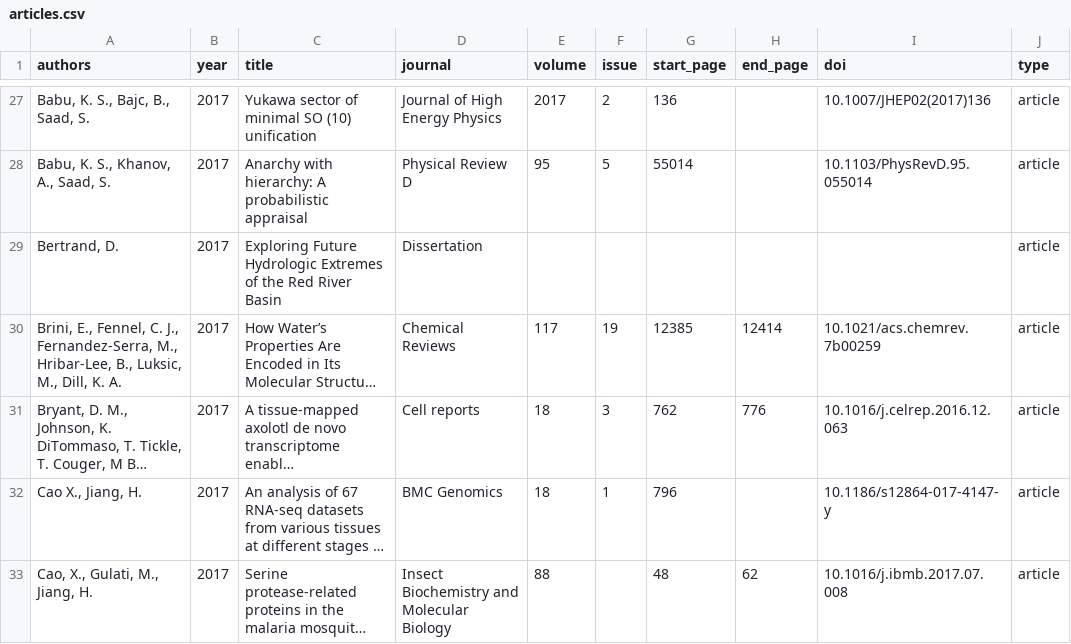
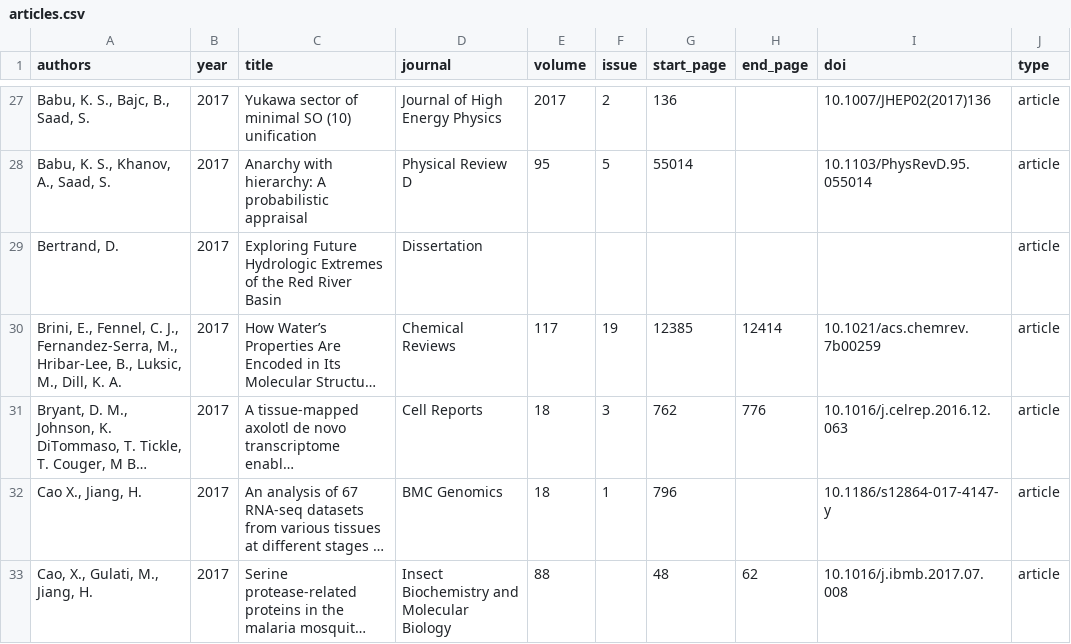
Before and after one commit to OSU-HPCC/publications, a CSV file: articles.csv, drawn as a sheet; only a part is shown, gaps mark what is left out; long unchanged cells end in …; the diff covers the shown part only; the diff names each change by its address in the sheet, - before the commit and + after, or states it on an @@ line.

```diff
--- a/articles.csv
+++ b/articles.csv
-D31 (journal): Cell reports
+D31 (journal): Cell Reports
```
Also changed, not shown: 1 added row, 2 removed rows and 1 edited cell elsewhere in this file.
